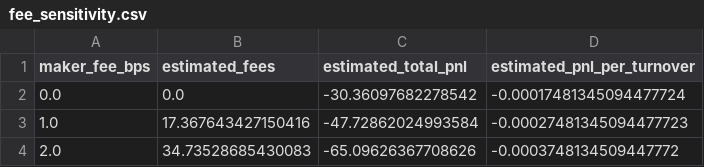
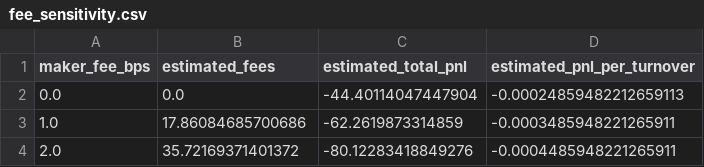
Before and after one commit to hlemonnier/eth-perp-market-making-takehome, a CSV file: reports/simple_fill/fee_sensitivity.csv, drawn as a sheet.

```diff
--- a/reports/simple_fill/fee_sensitivity.csv
+++ b/reports/simple_fill/fee_sensitivity.csv
@@ -1,4 +1,4 @@
 maker_fee_bps,estimated_fees,estimated_total_pnl,estimated_pnl_per_turnover
-0.0,0.0,-30.36097682278542,-0.00017481345094477724
-1.0,17.367643427150416,-47.72862024993584,-0.00027481345094477723
-2.0,34.73528685430083,-65.09626367708626,-0.0003748134509447772
+0.0,0.0,-44.40114047447904,-0.00024859482212659113
+1.0,17.86084685700686,-62.2619873314859,-0.0003485948221265911
+2.0,35.72169371401372,-80.12283418849276,-0.0004485948221265911
```
Also changed, not shown: reports/fill_model_comparison.csv, reports/simple_fill/daily_pnl.csv, 41 other files.
